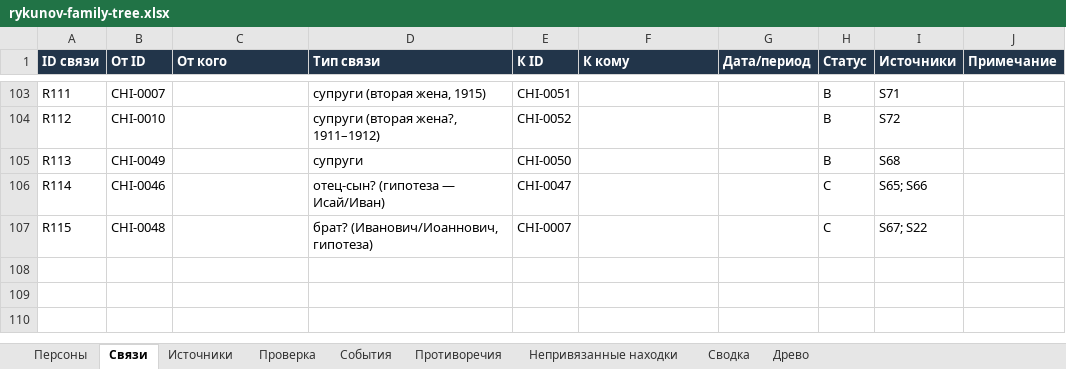
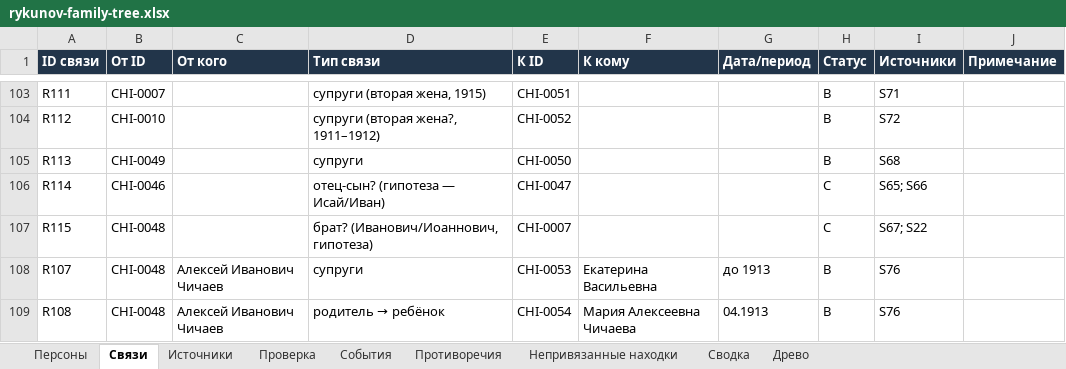
Before and after one commit to kilevoy/rykunov-family-tree, an Excel workbook: data/rykunov-family-tree.xlsx, sheet Связи, drawn as a sheet; only a part is shown, gaps mark what is left out; values as stored, in another font and other column widths than the file's, no borders; the diff names each change by its address in the sheet, - before the commit and + after, or states it on an @@ line.

```diff
--- a/data/rykunov-family-tree.xlsx (sheet Связи)
+++ b/data/rykunov-family-tree.xlsx (sheet Связи)
+row 108: R107 | CHI-0048 | Алексей Иванович Чичаев | супруги | CHI-0053 | Екатерина Васильевна | до 1913 | B | S76
+row 109: R108 | CHI-0048 | Алексей Иванович Чичаев | родитель → ребёнок | CHI-0054 | Мария Алексеевна Чичаева | 04.1913 | B | S76
```
Also changed, not shown: sheet Персоны, sheet Источники.
